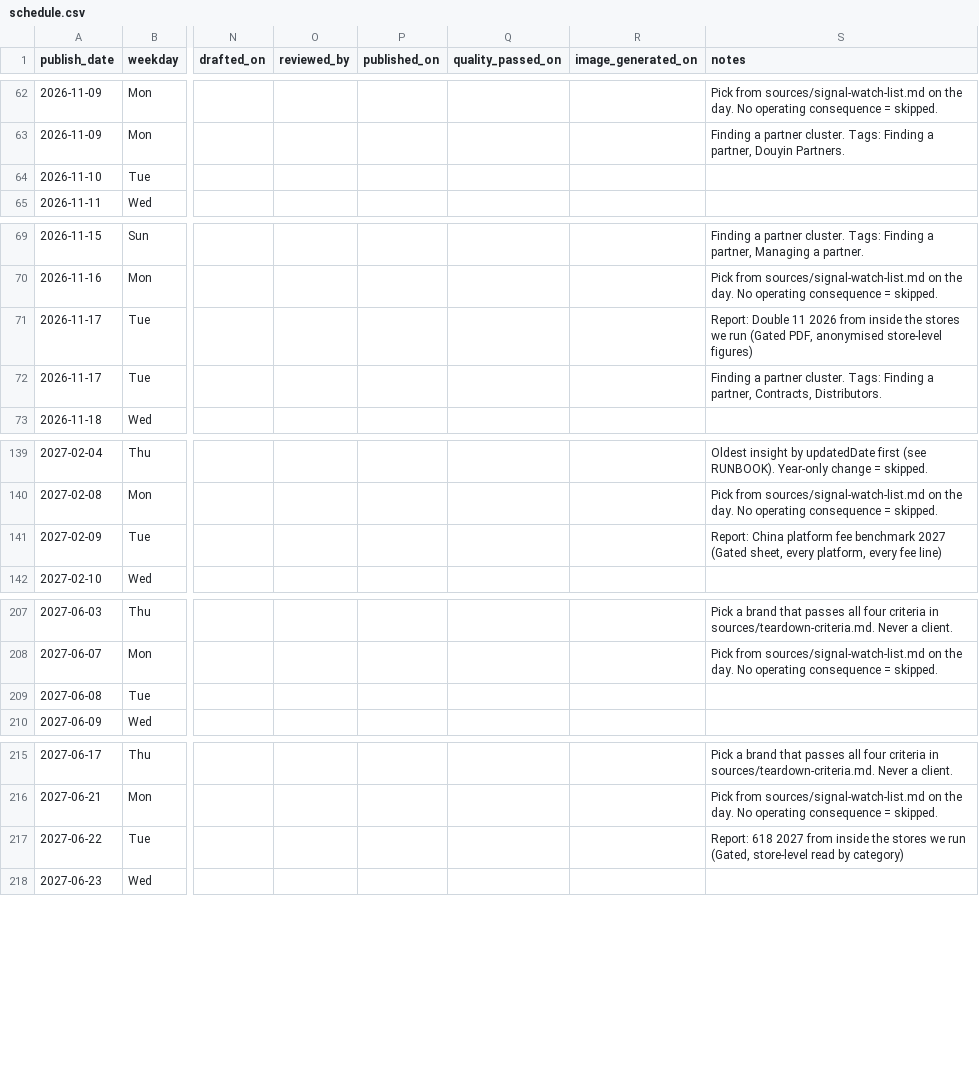
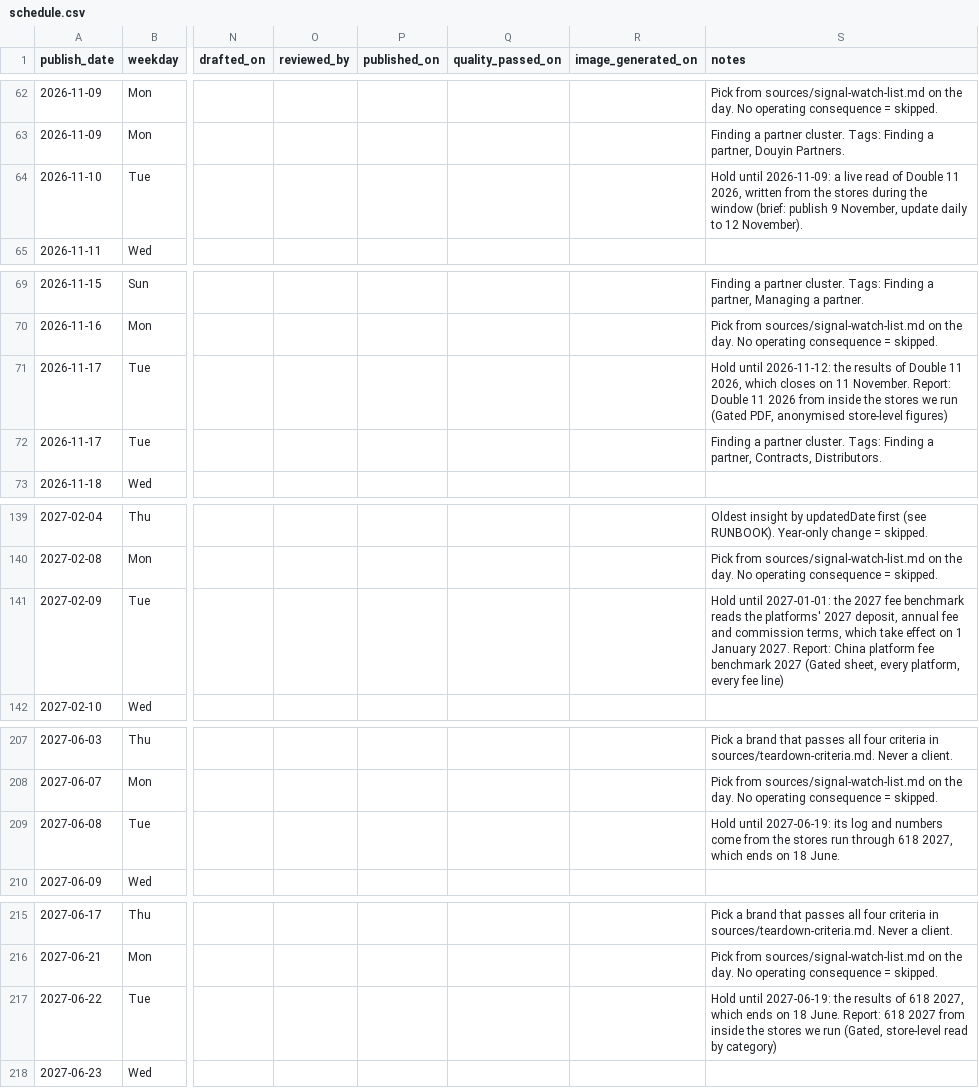
Before and after one commit to Lyric71/BeyondBorderGroup, a CSV file: editorial/schedule.csv, drawn as a sheet; only a part is shown, gaps mark what is left out; the diff covers the shown part only; the diff names each change by its address in the sheet, - before the commit and + after, or states it on an @@ line.

```diff
--- a/editorial/schedule.csv
+++ b/editorial/schedule.csv
-S64 (notes): (empty)
+S64 (notes): Hold until 2026-11-09: a live read of Double 11 2026, written from the stores during the window (brief: publish 9 November, update daily to 12 November).
-S71 (notes): Report: Double…
+S71 (notes): Hold until 2026-11-12: the results of Double 11 2026, which closes on 11 November. Report: Double…
-S141 (notes): Report: China…
+S141 (notes): Hold until 2027-01-01: the 2027 fee benchmark reads the platforms' 2027 deposit, annual fee and commission terms, which take effect on 1 January 2027. Report: China…
-S209 (notes): (empty)
+S209 (notes): Hold until 2027-06-19: its log and numbers come from the stores run through 618 2027, which ends on 18 June.
-S217 (notes): Report: 618…
+S217 (notes): Hold until 2027-06-19: the results of 618 2027, which ends on 18 June. Report: 618…
```
Also changed, not shown: 2 edited cells elsewhere in this file, 7 other files.
